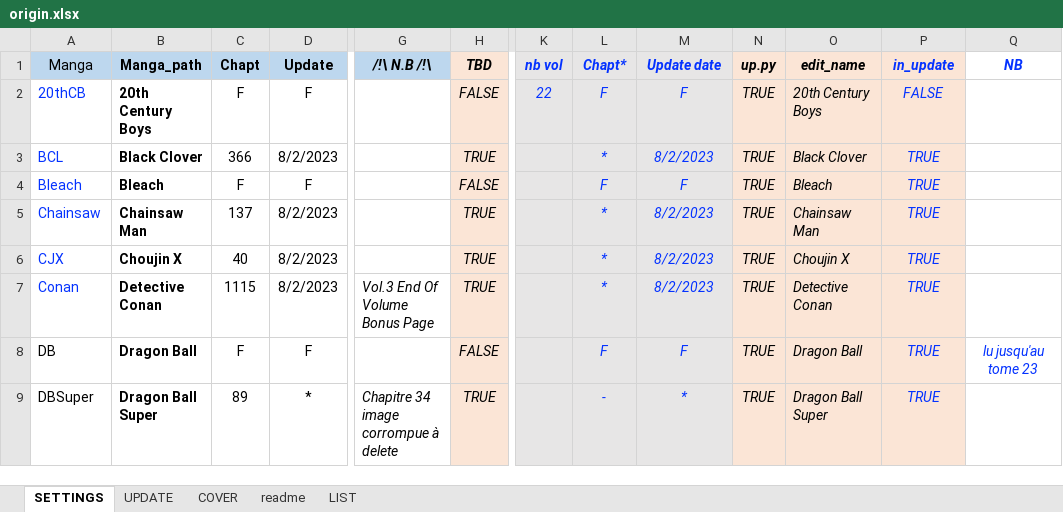
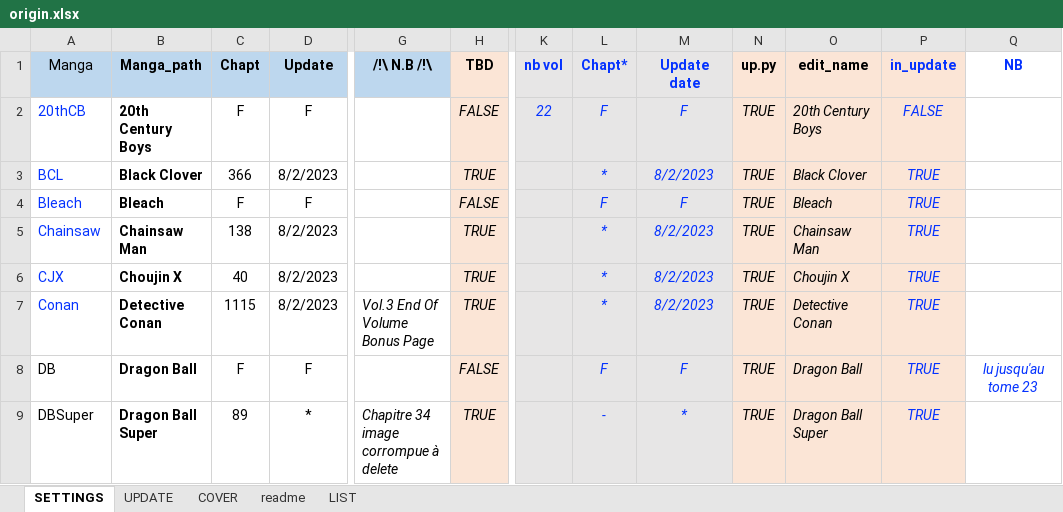
Before and after one commit to PierreRlld/EMS, an Excel workbook: origin.xlsx, sheet SETTINGS, drawn as a sheet; only a part is shown, gaps mark what is left out; values as stored, in another font and other column widths than the file's, no borders; conditional formats not drawn; the diff names each change by its address in the sheet, - before the commit and + after, or states it on an @@ line.

```diff
--- a/origin.xlsx (sheet SETTINGS)
+++ b/origin.xlsx (sheet SETTINGS)
-G1:H1 italic: on
+G1:H1 italic: off
-K1:Q1 italic: on
+K1:Q1 italic: off
-C5 (Chapt): 137
+C5 (Chapt): 138
```
Also changed, not shown: sheet readme, sheet UPDATE, 1 other file.
